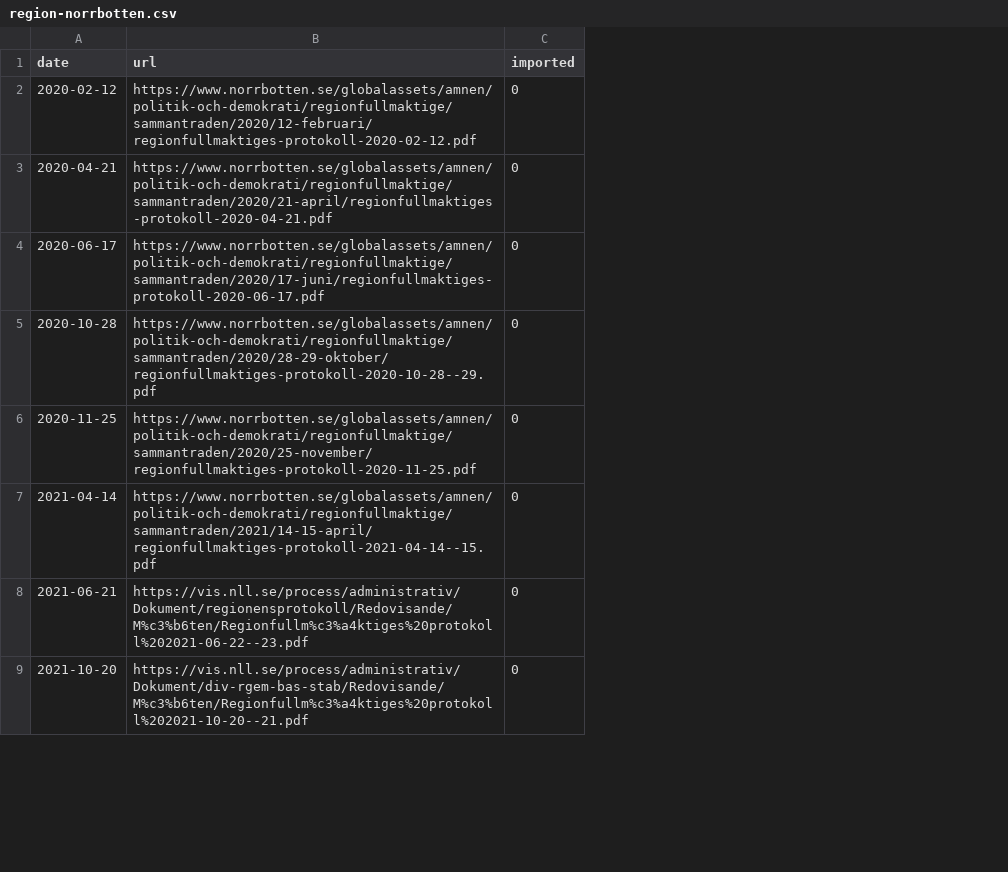
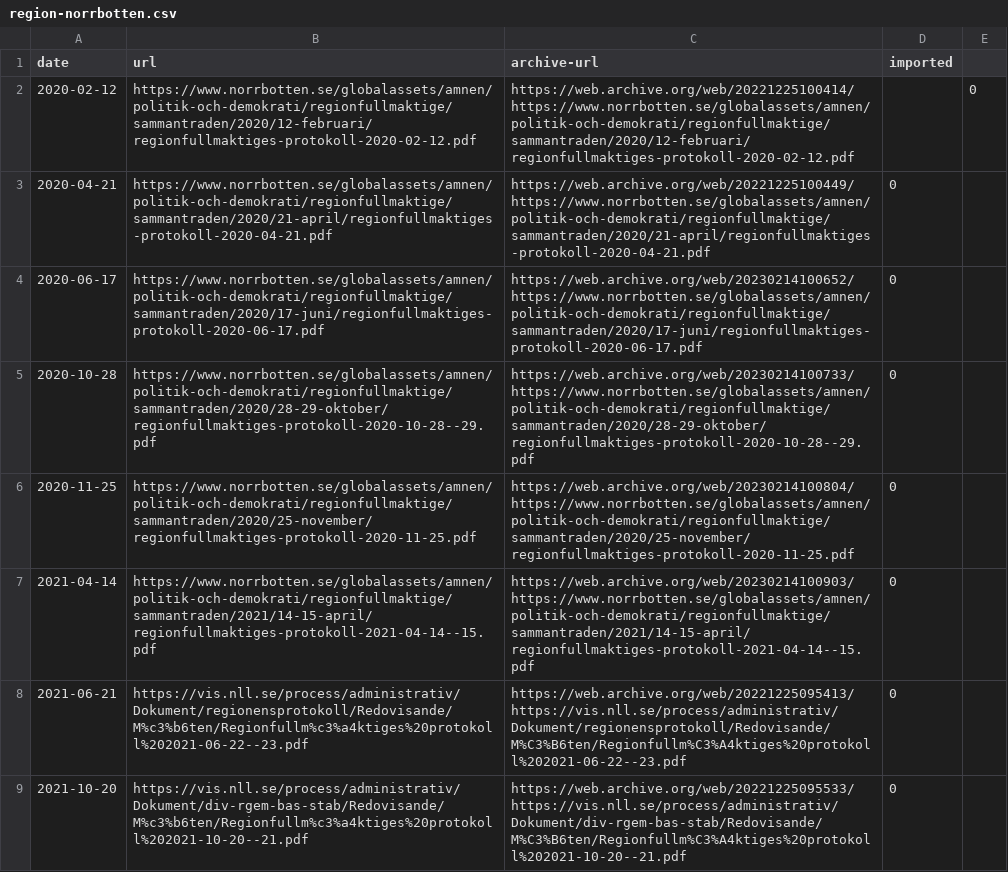
Before and after one commit to miroli/swedish-local-council-protocols, a CSV file: data/region-norrbotten.csv, drawn as a sheet; only a part is shown; addresses are those after the commit; the diff names each change by its address in the sheet, - before the commit and + after, or states it on an @@ line.

Commit message:
add archive urls for norrbotten

```diff
--- a/data/region-norrbotten.csv
+++ b/data/region-norrbotten.csv
+column C (archive-url), rows 2-9: https://web.archive.org/web/20221225100414/https://www.norrbotten.se/globalassets/amnen/politik-och-demokrati/regionfullmaktige/sammantraden/2020/12-februari/regionfullmaktiges-protokoll-2020-02-12.pdf | https://web.archive.org/web/20221225100449/https://www.norrbotten.se/globalassets/amnen/politik-och-demokrati/regionfullmaktige/sammantraden/2020/21-april/regionfullmaktiges-protokoll-2020-04-21.pdf | https://web.archive.org/web/20230214100652/https://www.norrbotten.se/globalassets/amnen/politik-och-demokrati/regionfullmaktige/sammantraden/2020/17-juni/regionfullmaktiges-protokoll-2020-06-17.pdf | https://web.archive.org/web/20230214100733/https://www.norrbotten.se/globalassets/amnen/politik-och-demokrati/regionfullmaktige/sammantraden/2020/28-29-oktober/regionfullmaktiges-protokoll-2020-10-28--29.pdf | https://web.archive.org/web/20230214100804/https://www.norrbotten.se/globalassets/amnen/politik-och-demokrati/regionfullmaktige/sammantraden/2020/25-november/regionfullmaktiges-protokoll-2020-11-25.pdf | https://web.archive.org/web/20230214100903/https://www.norrbotten.se/globalassets/amnen/politik-och-demokrati/regionfullmaktige/sammantraden/2021/14-15-april/regionfullmaktiges-protokoll-2021-04-14--15.pdf | https://web.archive.org/web/20221225095413/https://vis.nll.se/process/administrativ/Dokument/regionensprotokoll/Redovisande/M%C3%B6ten/Regionfullm%C3%A4ktiges%20protokoll%202021-06-22--23.pdf | https://web.archive.org/web/20221225095533/https://vis.nll.se/process/administrativ/Dokument/div-rgem-bas-stab/Redovisande/M%C3%B6ten/Regionfullm%C3%A4ktiges%20protokoll%202021-10-20--21.pdf
+column E, row 2: 0
-D2 (imported): 0
+D2 (imported): (empty)
```
